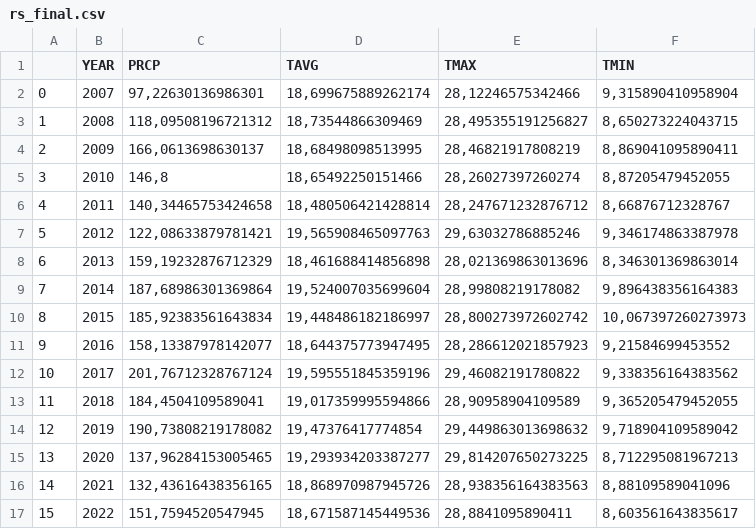
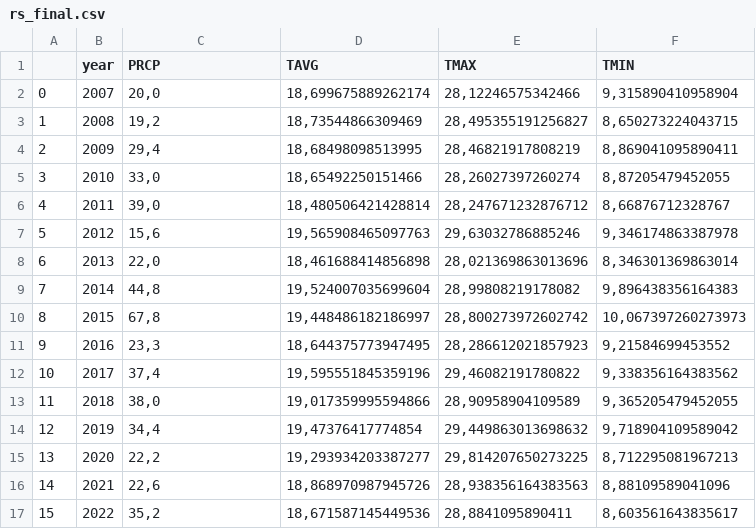
Before and after one commit to pehls/gp27_techchallenge, a CSV file: data/processed/inmet/rs_final.csv, drawn as a sheet.

```diff
--- a/data/processed/inmet/rs_final.csv
+++ b/data/processed/inmet/rs_final.csv
@@ -1,17 +1,17 @@
-;YEAR;PRCP;TAVG;TMAX;TMIN
-0;2007;97,22630136986301;18,699675889262174;28,12246575342466;9,315890410958904
-1;2008;118,09508196721312;18,73544866309469;28,495355191256827;8,650273224043715
-2;2009;166,0613698630137;18,68498098513995;28,46821917808219;8,869041095890411
-3;2010;146,8;18,65492250151466;28,26027397260274;8,87205479452055
-4;2011;140,34465753424658;18,480506421428814;28,247671232876712;8,66876712328767
-5;2012;122,08633879781421;19,565908465097763;29,63032786885246;9,346174863387978
-6;2013;159,19232876712329;18,461688414856898;28,021369863013696;8,346301369863014
-7;2014;187,68986301369864;19,524007035699604;28,99808219178082;9,896438356164383
-8;2015;185,92383561643834;19,448486182186997;28,800273972602742;10,067397260273973
-9;2016;158,13387978142077;18,644375773947495;28,286612021857923;9,21584699453552
-10;2017;201,76712328767124;19,595551845359196;29,46082191780822;9,338356164383562
-11;2018;184,4504109589041;19,017359995594866;28,90958904109589;9,365205479452055
-12;2019;190,73808219178082;19,47376417774854;29,449863013698632;9,718904109589042
-13;2020;137,96284153005465;19,293934203387277;29,814207650273225;8,712295081967213
-14;2021;132,43616438356165;18,868970987945726;28,938356164383563;8,88109589041096
-15;2022;151,7594520547945;18,671587145449536;28,8841095890411;8,603561643835617
+;year;PRCP;TAVG;TMAX;TMIN
+0;2007;20,0;18,699675889262174;28,12246575342466;9,315890410958904
+1;2008;19,2;18,73544866309469;28,495355191256827;8,650273224043715
+2;2009;29,4;18,68498098513995;28,46821917808219;8,869041095890411
+3;2010;33,0;18,65492250151466;28,26027397260274;8,87205479452055
+4;2011;39,0;18,480506421428814;28,247671232876712;8,66876712328767
+5;2012;15,6;19,565908465097763;29,63032786885246;9,346174863387978
+6;2013;22,0;18,461688414856898;28,021369863013696;8,346301369863014
+7;2014;44,8;19,524007035699604;28,99808219178082;9,896438356164383
+8;2015;67,8;19,448486182186997;28,800273972602742;10,067397260273973
+9;2016;23,3;18,644375773947495;28,286612021857923;9,21584699453552
+10;2017;37,4;19,595551845359196;29,46082191780822;9,338356164383562
+11;2018;38,0;19,017359995594866;28,90958904109589;9,365205479452055
+12;2019;34,4;19,47376417774854;29,449863013698632;9,718904109589042
+13;2020;22,2;19,293934203387277;29,814207650273225;8,712295081967213
+14;2021;22,6;18,868970987945726;28,938356164383563;8,88109589041096
+15;2022;35,2;18,671587145449536;28,8841095890411;8,603561643835617
```
Also changed, not shown: 5 other files.
